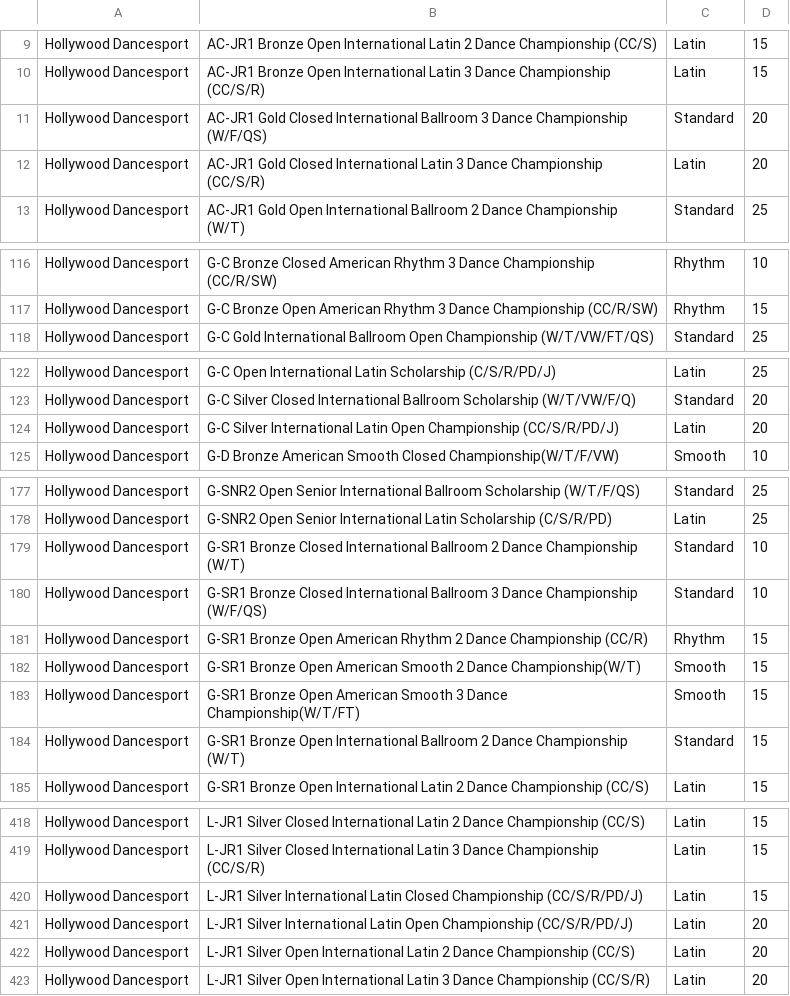
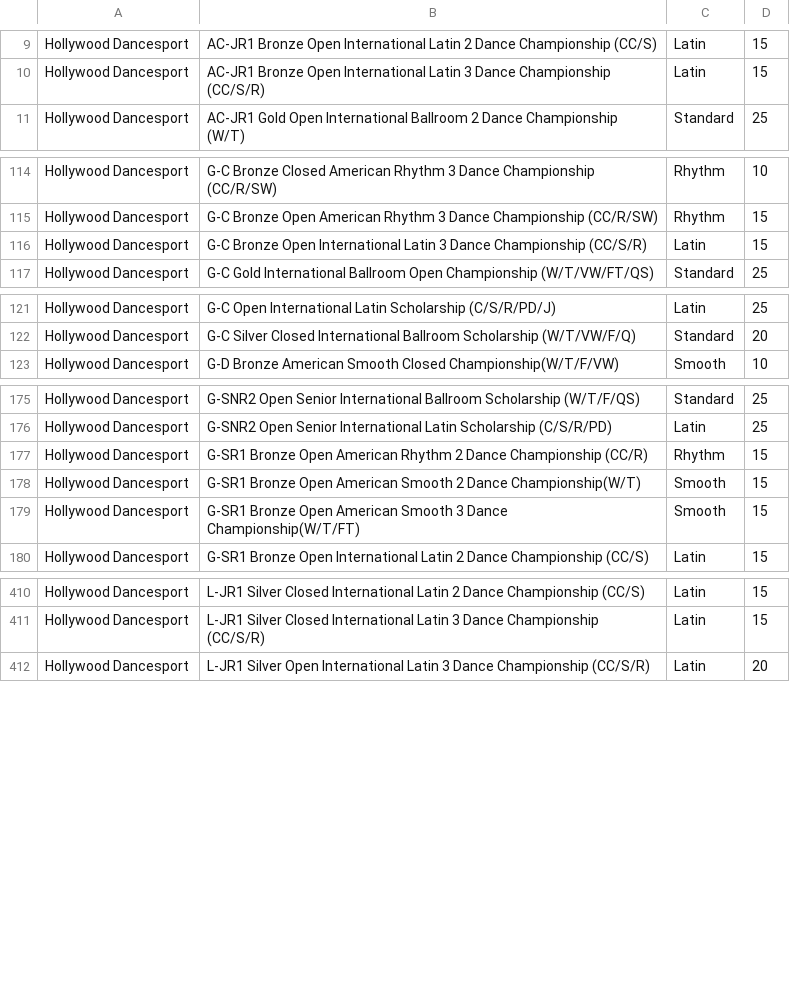
Before and after one commit to dlanghorne0428/heatsheet, a CSV file: data/2019/Comps/Hollywood Dancesport/events.csv, drawn as a sheet; only a part is shown, gaps mark what is left out; removed rows and columns are numbered as before the commit, all else as after; the diff covers the shown part only; the diff names each change by its address in the sheet, - before the commit and + after, or states it on an @@ line.

Commit message:
Updated comp heatlists and results

```diff
--- a/data/2019/Comps/Hollywood Dancesport/events.csv
+++ b/data/2019/Comps/Hollywood Dancesport/events.csv
-row 11: Hollywood Dancesport | AC-JR1 Gold Closed International Ballroom 3 Dance Championship (W/F/QS) | Standard | 20
-row 12: Hollywood Dancesport | AC-JR1 Gold Closed International Latin 3 Dance Championship (CC/S/R) | Latin | 20
+row 116: Hollywood Dancesport | G-C Bronze Open International Latin 3 Dance Championship (CC/S/R) | Latin | 15
-row 124: Hollywood Dancesport | G-C Silver International Latin Open Championship (CC/S/R/PD/J) | Latin | 20
-row 179: Hollywood Dancesport | G-SR1 Bronze Closed International Ballroom 2 Dance Championship (W/T) | Standard | 10
-row 180: Hollywood Dancesport | G-SR1 Bronze Closed International Ballroom 3 Dance Championship (W/F/QS) | Standard | 10
-row 184: Hollywood Dancesport | G-SR1 Bronze Open International Ballroom 2 Dance Championship (W/T) | Standard | 15
-row 420: Hollywood Dancesport | L-JR1 Silver International Latin Closed Championship (CC/S/R/PD/J) | Latin | 15
-row 421: Hollywood Dancesport | L-JR1 Silver International Latin Open Championship (CC/S/R/PD/J) | Latin | 20
-row 422: Hollywood Dancesport | L-JR1 Silver Open International Latin 2 Dance Championship (CC/S) | Latin | 20
```
Also changed, not shown: 2 added rows and 7 removed rows elsewhere in this file, data/2019/Comps/Commonwealth Classic/events.csv, 8 other files.
